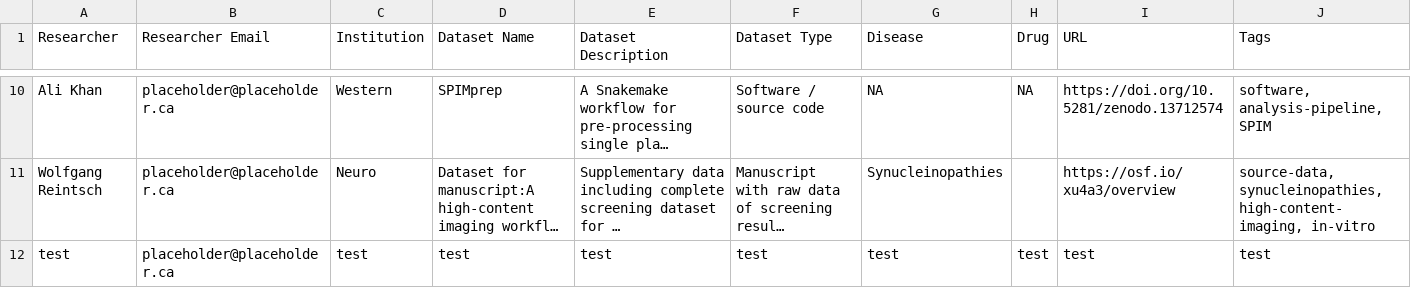
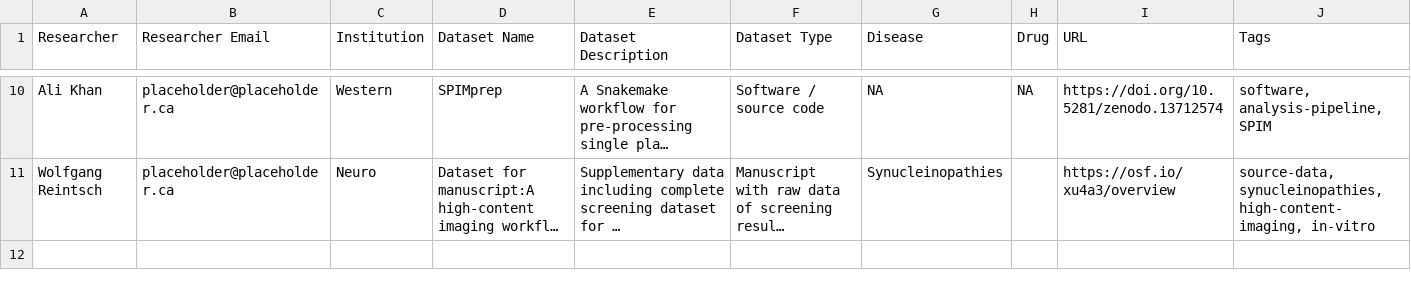
Before and after one commit to DouglasNeuroInformatics/TridentDataHub, a TSV file: src/data.tsv, drawn as a sheet; only a part is shown, gaps mark what is left out; long unchanged cells end in …; the diff names each change by its address in the sheet, - before the commit and + after, or states it on an @@ line.

```diff
--- a/src/data.tsv
+++ b/src/data.tsv
-row 12: test | placeholder@placeholder.ca | test | test | test | test | test | test | test | test
```
